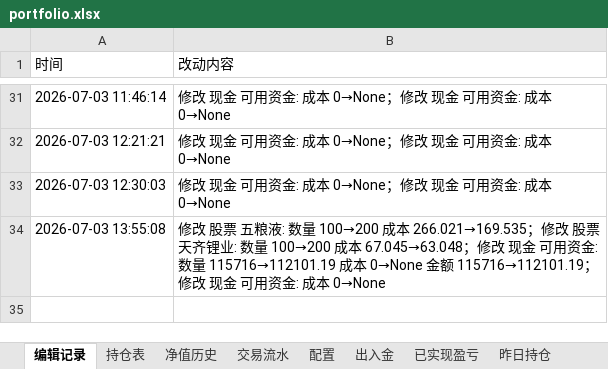
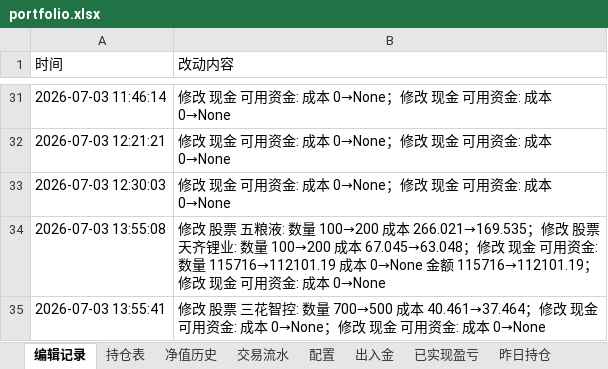
Before and after one commit to wanchangjia-png/investment-agent, an Excel workbook: portfolio.xlsx, sheet 编辑记录, drawn as a sheet; only a part is shown, gaps mark what is left out; values as stored, in another font and other column widths than the file's, no borders; the diff names each change by its address in the sheet, - before the commit and + after, or states it on an @@ line.

```diff
--- a/portfolio.xlsx (sheet 编辑记录)
+++ b/portfolio.xlsx (sheet 编辑记录)
+row 35: 2026-07-03 13:55:41 | 修改 股票 三花智控: 数量 700→500 成本 40.461→37.464；修改 现金 可用资金: 成本 0→None；修改 现金 可用资金: 成本 0→None
```
Also changed, not shown: sheet 持仓表.
